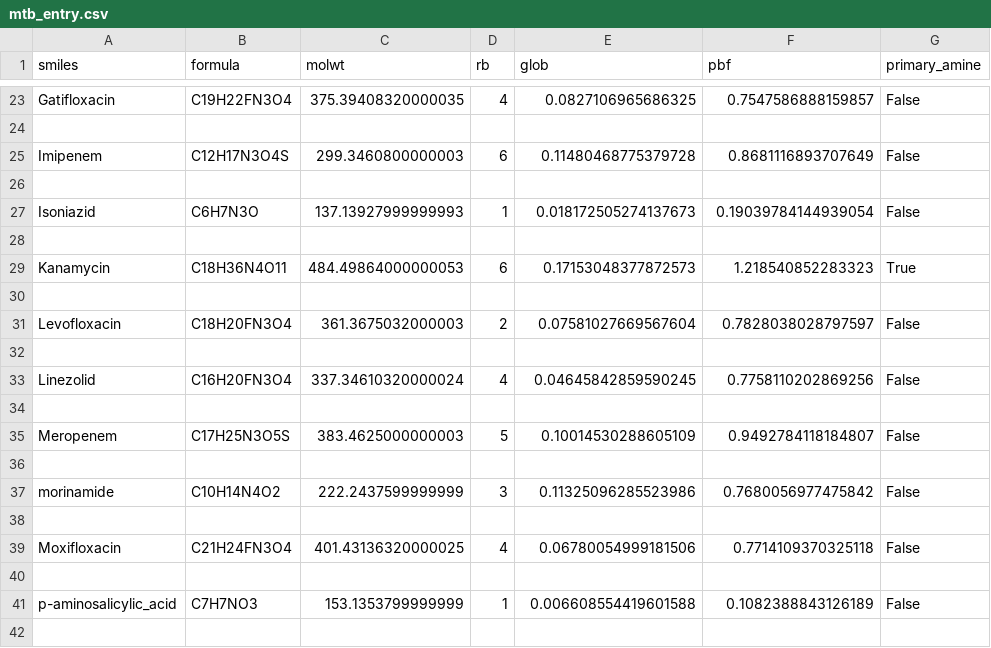
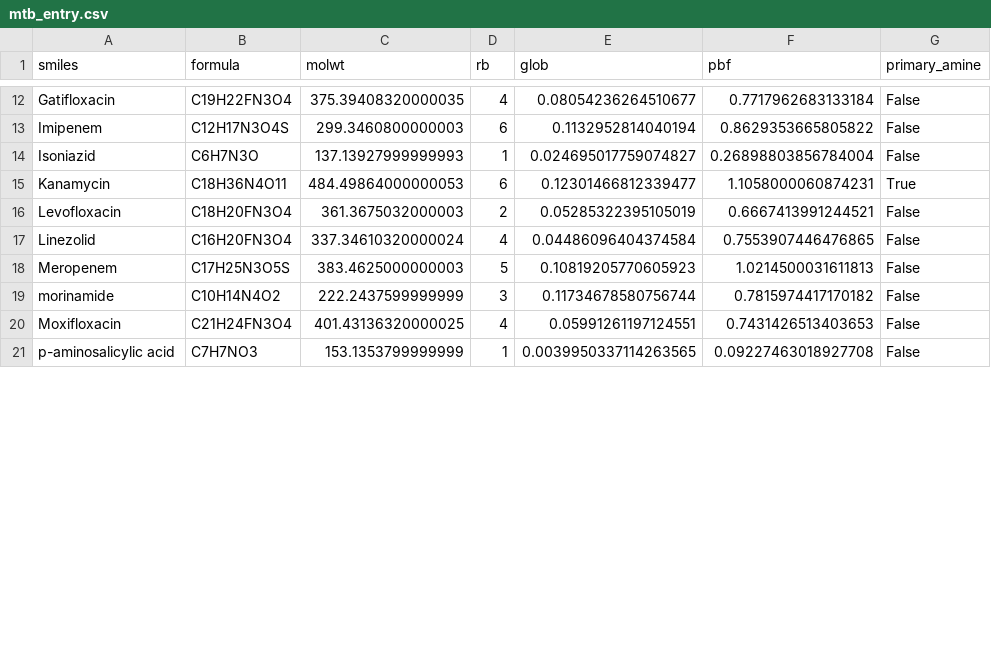
Before and after one commit to ersilia-os/ai2050-mtb-penetration, a CSV file: output/results/mtb_entry.csv, drawn as a sheet; only a part is shown, gaps mark what is left out; removed rows and columns are numbered as before the commit, all else as after; the diff covers the shown part only; the diff names each change by its address in the sheet, - before the commit and + after, or states it on an @@ line.

```diff
--- a/output/results/mtb_entry.csv
+++ b/output/results/mtb_entry.csv
-E12 (glob): 0.0827106965686325
+E12 (glob): 0.08054236264510677
-F12 (pbf): 0.7547586888159857
+F12 (pbf): 0.7717962683133184
-row 24: (empty)
-E13 (glob): 0.11480468775379728
+E13 (glob): 0.1132952814040194
-F13 (pbf): 0.8681116893707649
+F13 (pbf): 0.8629353665805822
-row 26: (empty)
-E14 (glob): 0.018172505274137673
+E14 (glob): 0.024695017759074827
-F14 (pbf): 0.19039784144939054
+F14 (pbf): 0.26898803856784004
-row 28: (empty)
-E15 (glob): 0.17153048377872573
+E15 (glob): 0.12301466812339477
-F15 (pbf): 1.218540852283323
+F15 (pbf): 1.1058000060874231
-row 30: (empty)
-E16 (glob): 0.07581027669567604
+E16 (glob): 0.05285322395105019
-F16 (pbf): 0.7828038028797597
+F16 (pbf): 0.6667413991244521
-row 32: (empty)
-E17 (glob): 0.04645842859590245
+E17 (glob): 0.04486096404374584
-F17 (pbf): 0.7758110202869256
+F17 (pbf): 0.7553907446476865
-row 34: (empty)
-E18 (glob): 0.10014530288605109
+E18 (glob): 0.10819205770605923
-F18 (pbf): 0.9492784118184807
+F18 (pbf): 1.0214500031611813
-row 36: (empty)
-E19 (glob): 0.11325096285523986
+E19 (glob): 0.11734678580756744
-F19 (pbf): 0.7680056977475842
+F19 (pbf): 0.7815974417170182
-row 38: (empty)
-E20 (glob): 0.06780054999181506
+E20 (glob): 0.05991261197124551
-F20 (pbf): 0.7714109370325118
+F20 (pbf): 0.7431426513403653
-row 40: (empty)
-A21 (smiles): p-aminosalicylic_acid
+A21 (smiles): p-aminosalicylic acid
-E21 (glob): 0.006608554419601588
+E21 (glob): 0.0039950337114263565
-F21 (pbf): 0.1082388843126189
+F21 (pbf): 0.09227463018927708
-row 42: (empty)
```
Also changed, not shown: 25 removed rows and 50 edited cells elsewhere in this file, data/raw/coad_drugs.csv, output/results/allpreds.csv, 30 other files.
